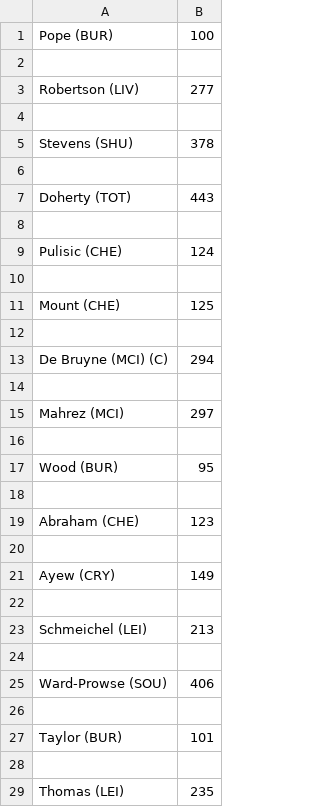
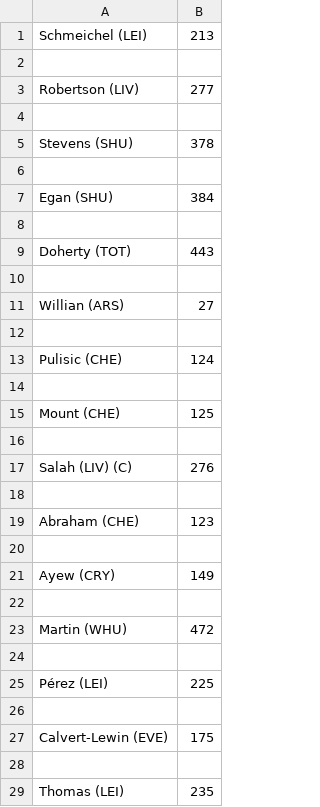
Before and after one commit to PaulB99/fantasy-frog, a CSV file: data/team/team1.csv, drawn as a sheet.

```diff
--- a/data/team/team1.csv
+++ b/data/team/team1.csv
@@ -1,2 +1,2 @@
-Pope (BUR),100
+Schmeichel (LEI),213
 
@@ -6,3 +6,7 @@ Stevens (SHU),378
 
+Egan (SHU),384
+
 Doherty (TOT),443
+
+Willian (ARS),27
 
@@ -12,7 +16,3 @@ Mount (CHE),125
 
-De Bruyne (MCI) (C) ,294
-
-Mahrez (MCI),297
-
-Wood (BUR),95
+Salah (LIV) (C) ,276
 
@@ -22,7 +22,7 @@ Ayew (CRY),149
 
-Schmeichel (LEI),213
+Martin (WHU),472
 
-Ward-Prowse (SOU),406
+Pérez (LEI),225
 
-Taylor (BUR),101
+Calvert-Lewin (EVE),175
 
```
Also changed, not shown: 1 other file.
